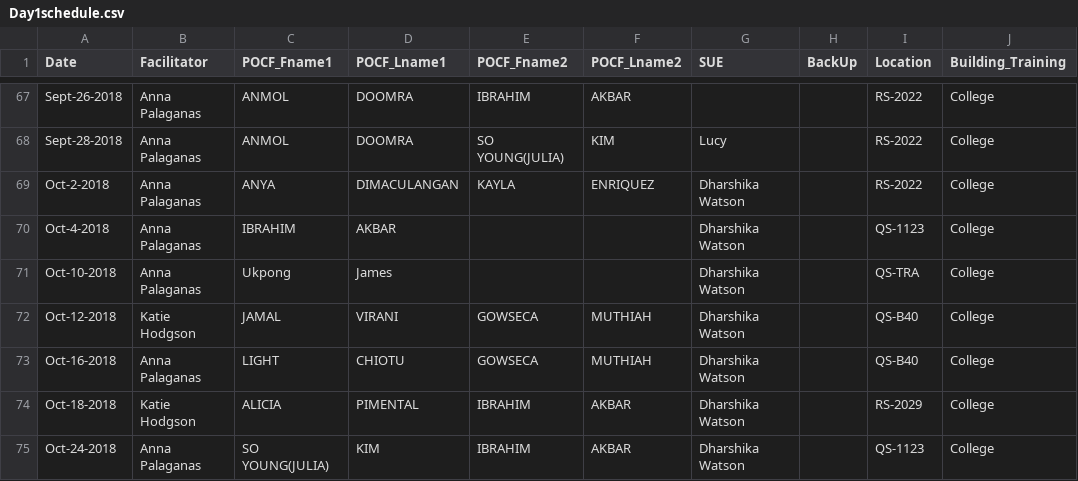
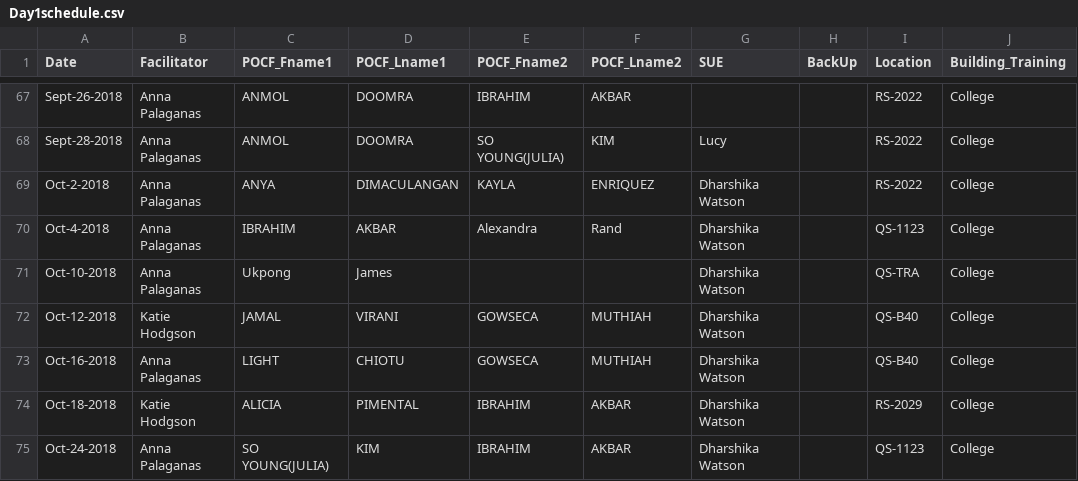
Before and after one commit to AhmadMobin/TIDES2018Day1Schedule, a CSV file: Day1schedule.csv, drawn as a sheet; only a part is shown, gaps mark what is left out; the diff names each change by its address in the sheet, - before the commit and + after, or states it on an @@ line.

Commit message:
Add files via upload

```diff
--- a/Day1schedule.csv
+++ b/Day1schedule.csv
-E70 (POCF_Fname2): (empty)
+E70 (POCF_Fname2): Alexandra
-F70 (POCF_Lname2): (empty)
+F70 (POCF_Lname2): Rand
```
